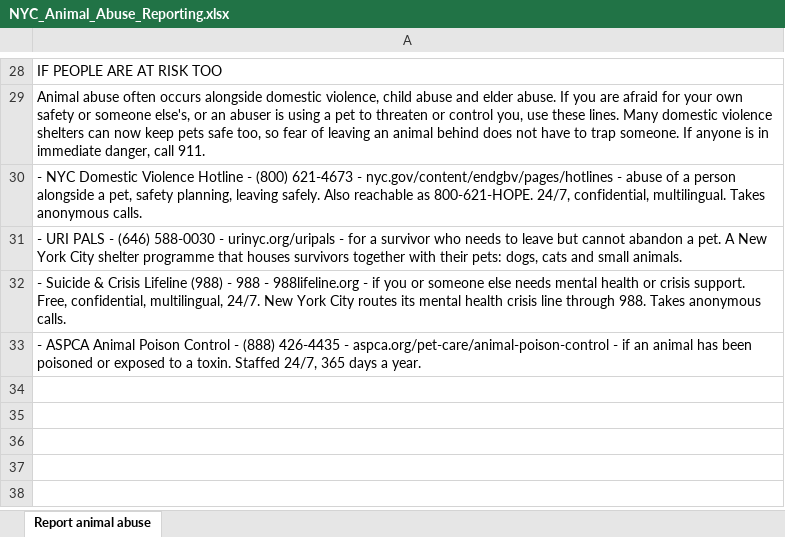
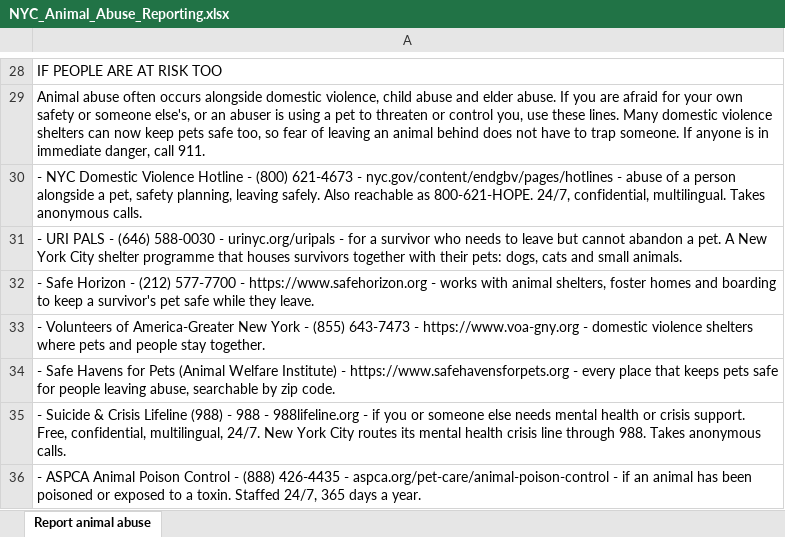
Before and after one commit to btaylor62000-spec/nyc-animal-rescue, an Excel workbook: research/NYC_Animal_Abuse_Reporting.xlsx, sheet Report animal abuse, drawn as a sheet; only a part is shown, gaps mark what is left out; values as stored, in another font and other column widths than the file's, no borders; the diff names each change by its address in the sheet, - before the commit and + after, or states it on an @@ line.

```diff
--- a/research/NYC_Animal_Abuse_Reporting.xlsx (sheet Report animal abuse)
+++ b/research/NYC_Animal_Abuse_Reporting.xlsx (sheet Report animal abuse)
+row 32: - Safe Horizon - (212) 577-7700 - https://www.safehorizon.org - works with animal shelters, foster homes and boarding to keep a survivor's pet safe while they leave.
+row 33: - Volunteers of America-Greater New York - (855) 643-7473 - https://www.voa-gny.org - domestic violence shelters where pets and people stay together.
+row 34: - Safe Havens for Pets (Animal Welfare Institute) - https://www.safehavensforpets.org - every place that keeps pets safe for people leaving abuse, searchable by zip code.
```
Also changed, not shown: research/NYC_Housing_Crisis_Pets.xlsx, research/NYC_Reviewer_Additions.xlsx, 37 other files.
